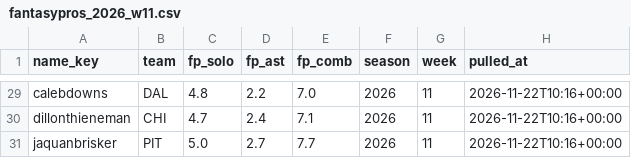
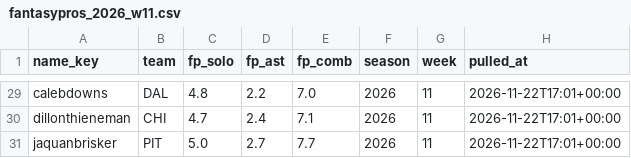
Before and after one commit to EvanDAmours/ArvellsStinkySlammerModel, a CSV file: data/consensus/fantasypros_2026_w11.csv, drawn as a sheet; only a part is shown, gaps mark what is left out; the diff covers the shown part only; the diff names each change by its address in the sheet, - before the commit and + after, or states it on an @@ line.

```diff
--- a/data/consensus/fantasypros_2026_w11.csv
+++ b/data/consensus/fantasypros_2026_w11.csv
-H29:H31 (pulled_at): 2026-11-22T10:16+00:00
+H29:H31 (pulled_at): 2026-11-22T17:01+00:00
```
Also changed, not shown: 32 edited cells elsewhere in this file, data/cache/projections.csv, data/parlays.csv, 17 other files.
